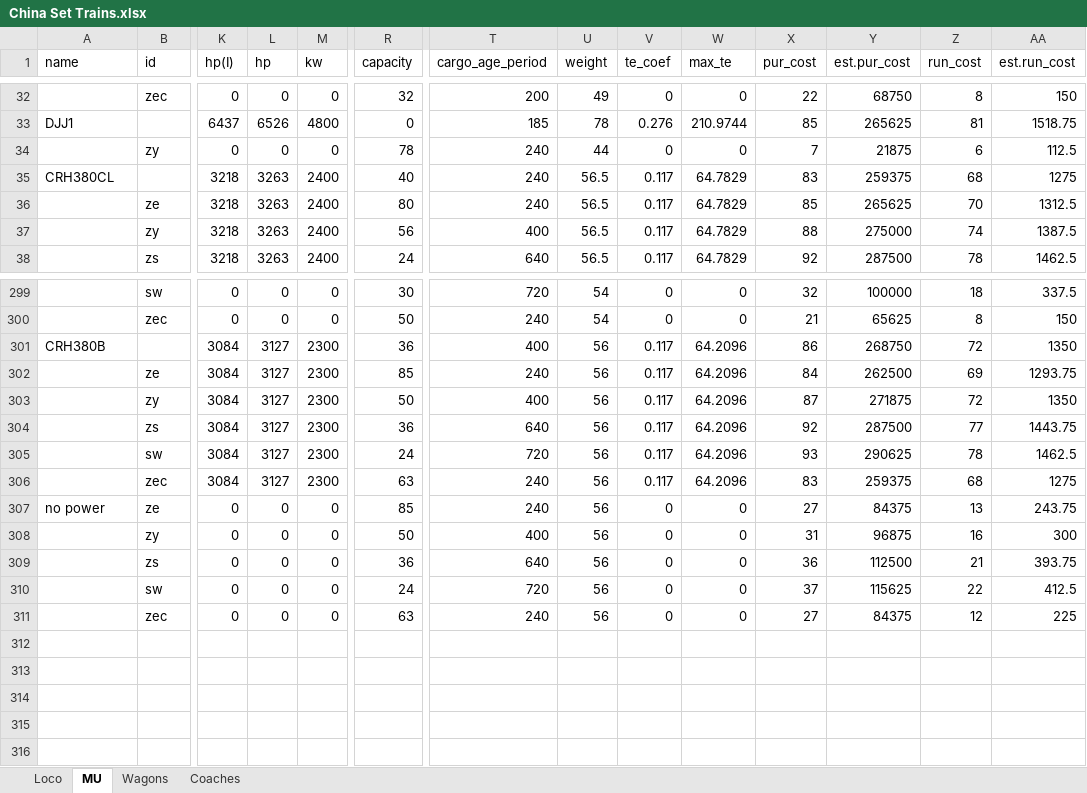
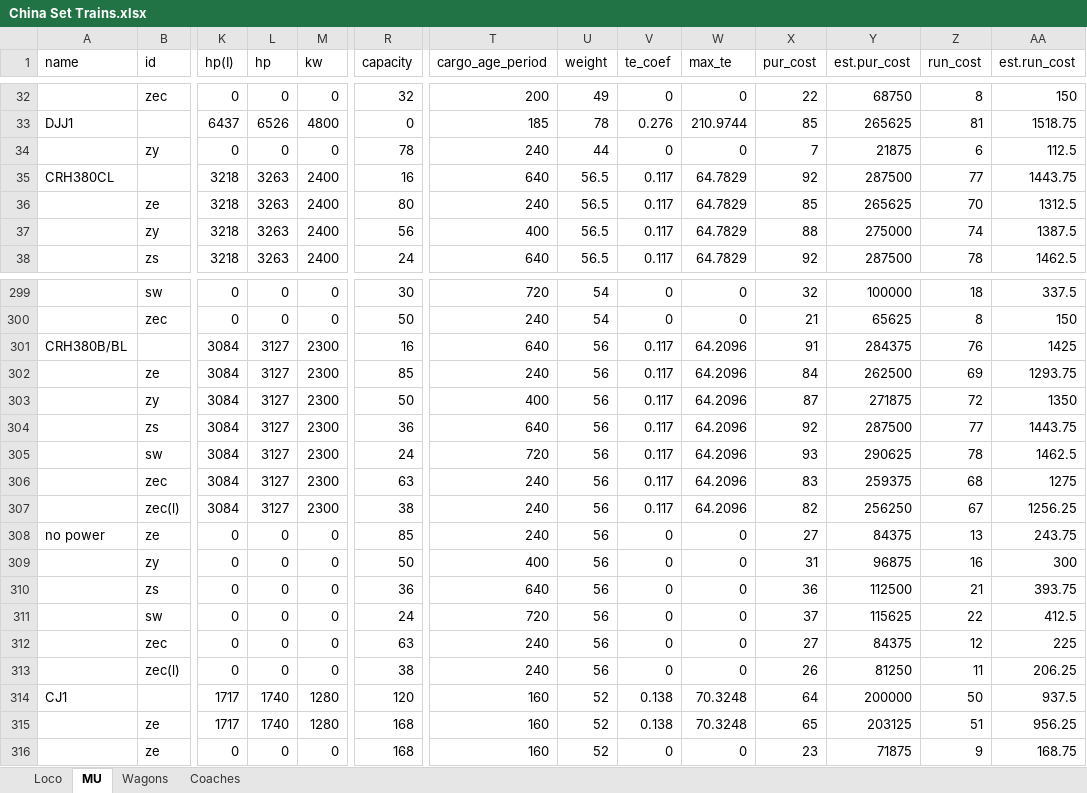
Before and after one commit to OpenTTD-China-Set/China-Set-Trains, an Excel workbook: docs/China Set Trains.xlsx, sheet MU, drawn as a sheet; only a part is shown, gaps mark what is left out; values as stored, in another font and other column widths than the file's, no borders; rows hold the shown columns only; the diff names each change by its address in the sheet, - before the commit and + after, or states it on an @@ line.

```diff
--- a/docs/China Set Trains.xlsx (sheet MU)
+++ b/docs/China Set Trains.xlsx (sheet MU)
-R35 (capacity): 40
+R35 (capacity): 16
-T35 (cargo_age_period): 240
+T35 (cargo_age_period): 640
-X35 (pur_cost): 83
+X35 (pur_cost): 92
-Y35 (est.pur_cost): 259375
+Y35 (est.pur_cost): 287500
-Z35 (run_cost): 68
+Z35 (run_cost): 77
-AA35 (est.run_cost): 1275
+AA35 (est.run_cost): 1443.75
-A301 (name): CRH380B
+A301 (name): CRH380B/BL
-R301 (capacity): 36
+R301 (capacity): 16
-T301 (cargo_age_period): 400
+T301 (cargo_age_period): 640
-X301 (pur_cost): 86
+X301 (pur_cost): 91
-Y301 (est.pur_cost): 268750
+Y301 (est.pur_cost): 284375
-Z301 (run_cost): 72
+Z301 (run_cost): 76
-AA301 (est.run_cost): 1350
+AA301 (est.run_cost): 1425
+row 307:  | zec(l) | 3084 | 3127 | 2300 | 38 | 240 | 56 | 0.117 | 64.2096 | 82 | 256250 | 67 | 1256.25
+row 313:  | zec(l) | 0 | 0 | 0 | 38 | 240 | 56 | 0 | 0 | 26 | 81250 | 11 | 206.25
+row 314: CJ1 |  | 1717 | 1740 | 1280 | 120 | 160 | 52 | 0.138 | 70.3248 | 64 | 200000 | 50 | 937.5
+row 315:  | ze | 1717 | 1740 | 1280 | 168 | 160 | 52 | 0.138 | 70.3248 | 65 | 203125 | 51 | 956.25
+row 316:  | ze | 0 | 0 | 0 | 168 | 160 | 52 | 0 | 0 | 23 | 71875 | 9 | 168.75
```
Also changed, not shown: formulas that keep their value, 21 other files.
